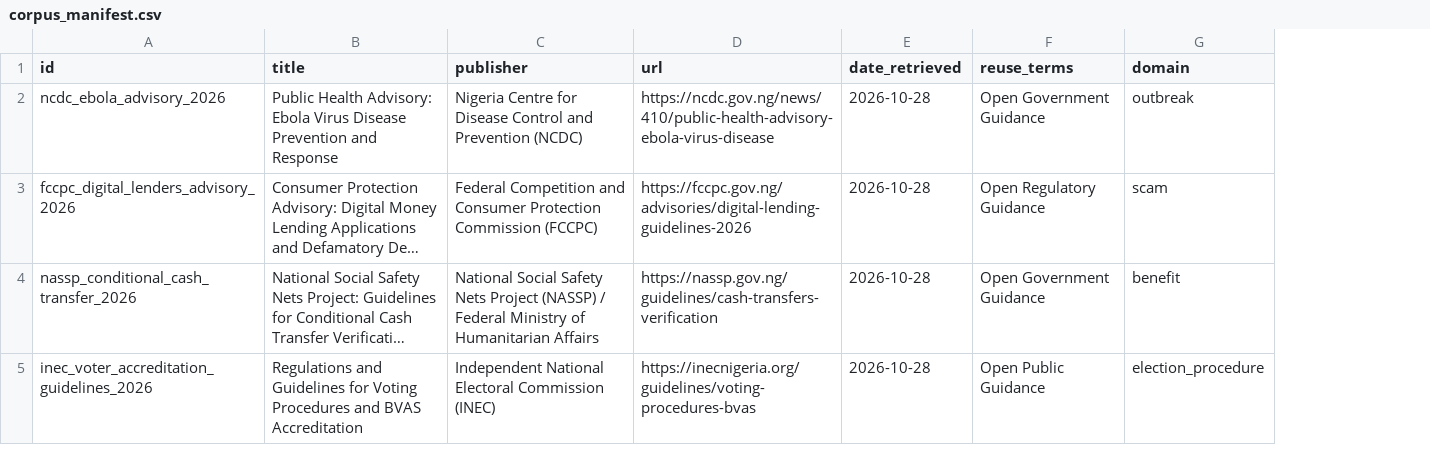
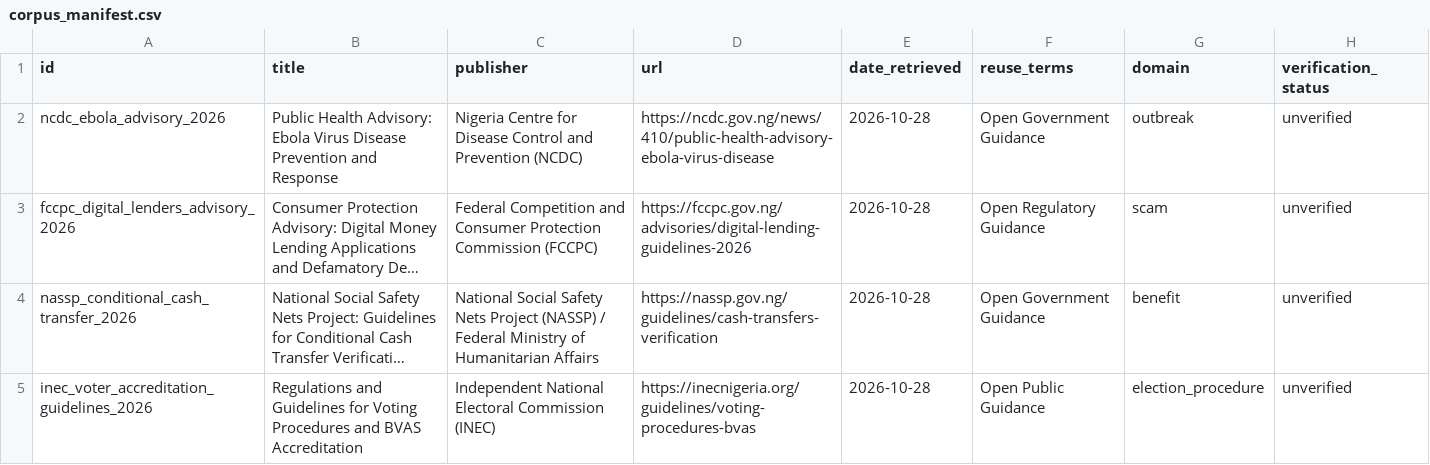
Before and after one commit to Aratoluwada/safeclaim, a CSV file: backend/data/corpus_manifest.csv, drawn as a sheet; long unchanged cells end in …; the diff names each change by its address in the sheet, - before the commit and + after, or states it on an @@ line.

Commit message:
feat(corpus): record source verification status in manifest and propagate to answer citations

```diff
--- a/backend/data/corpus_manifest.csv
+++ b/backend/data/corpus_manifest.csv
+column H (verification_status), rows 2-5: all unverified
```
Also changed, not shown: 1 other file.
